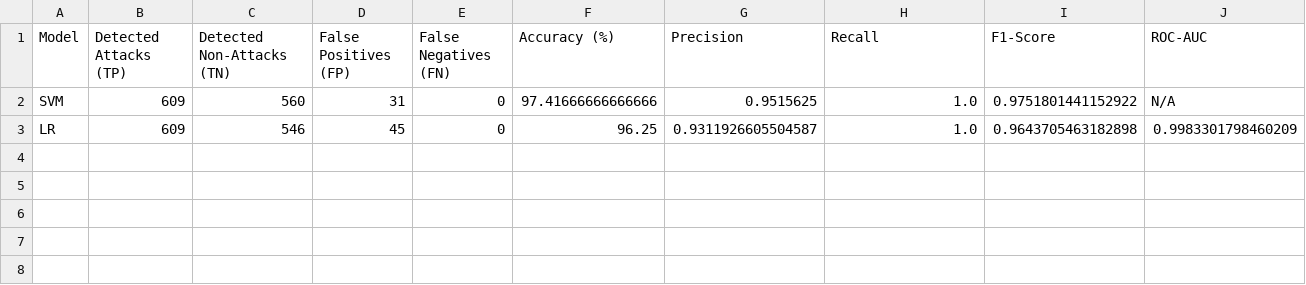
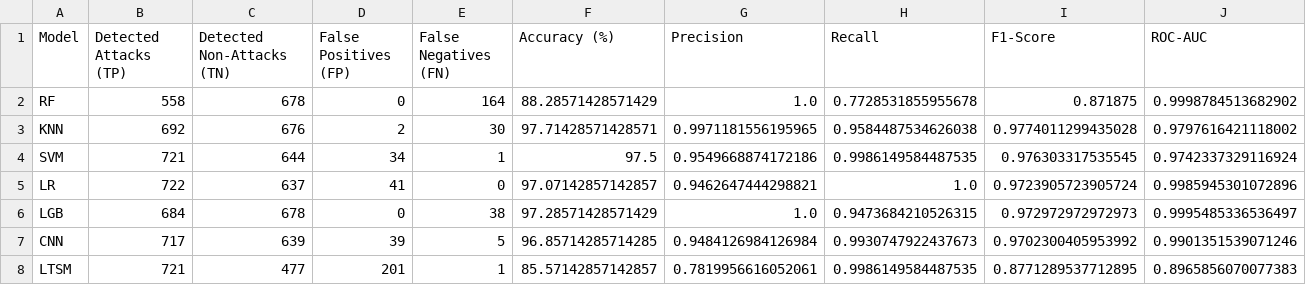
Before and after one commit to Sriphani2001/master_thesis, a CSV file: data/model_performance_metrics.csv, drawn as a sheet.

```diff
--- a/data/model_performance_metrics.csv
+++ b/data/model_performance_metrics.csv
@@ -1,3 +1,8 @@
 Model,Detected Attacks (TP),Detected Non-Attacks (TN),False Positives (FP),False Negatives (FN),Accuracy (%),Precision,Recall,F1-Score,ROC-AUC
-SVM,609,560,31,0,97.41666666666666,0.9515625,1.0,0.9751801441152922,N/A
-LR,609,546,45,0,96.25,0.9311926605504587,1.0,0.9643705463182898,0.9983301798460209
+RF,558,678,0,164,88.28571428571429,1.0,0.7728531855955678,0.871875,0.9998784513682902
+KNN,692,676,2,30,97.71428571428571,0.9971181556195965,0.9584487534626038,0.9774011299435028,0.9797616421118002
+SVM,721,644,34,1,97.5,0.9549668874172186,0.9986149584487535,0.976303317535545,0.9742337329116924
+LR,722,637,41,0,97.07142857142857,0.9462647444298821,1.0,0.9723905723905724,0.9985945301072896
+LGB,684,678,0,38,97.28571428571429,1.0,0.9473684210526315,0.972972972972973,0.9995485336536497
+CNN,717,639,39,5,96.85714285714285,0.9484126984126984,0.9930747922437673,0.9702300405953992,0.9901351539071246
+LTSM,721,477,201,1,85.57142857142857,0.7819956616052061,0.9986149584487535,0.8771289537712895,0.8965856070077383
```
Also changed, not shown: 10 other files.
